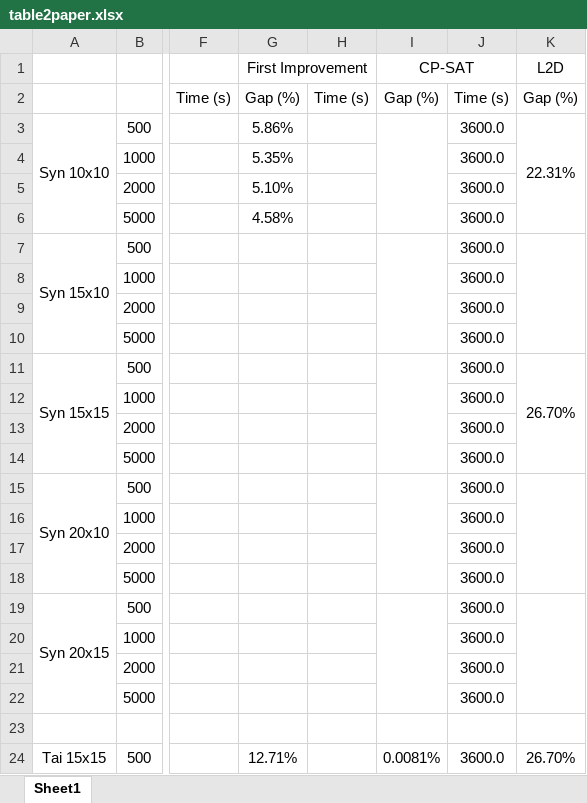
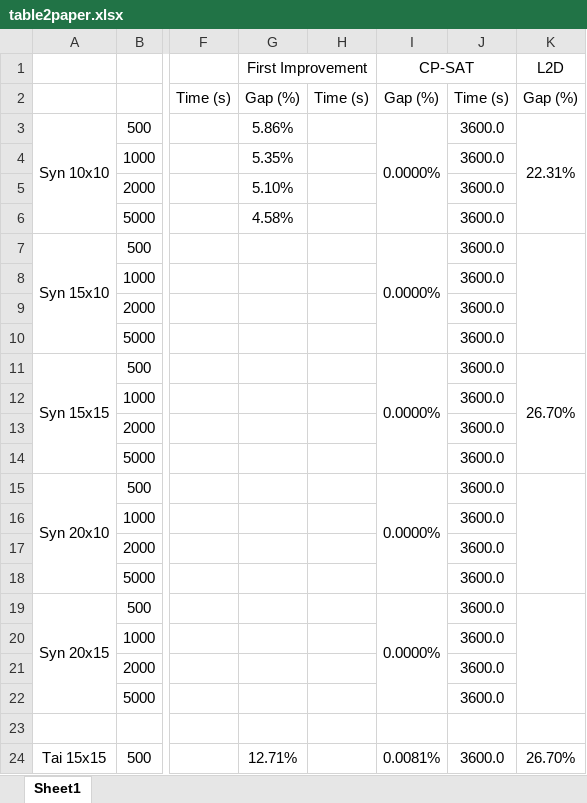
Before and after one commit to zcaicaros/L2S, an Excel workbook: test_results/table2paper.xlsx, sheet Sheet1, drawn as a sheet; only a part is shown, gaps mark what is left out; values as stored, in another font and other column widths than the file's, no borders; charts and pictures not drawn; the diff names each change by its address in the sheet, - before the commit and + after, or states it on an @@ line.

```diff
--- a/test_results/table2paper.xlsx (sheet Sheet1)
+++ b/test_results/table2paper.xlsx (sheet Sheet1)
-I3 (CP-SAT): (empty)
+I3 (CP-SAT): 0.0000%
-I7 (CP-SAT): (empty)
+I7 (CP-SAT): 0.0000%
-I11 (CP-SAT): (empty)
+I11 (CP-SAT): 0.0000%
-I15 (CP-SAT): (empty)
+I15 (CP-SAT): 0.0000%
-I19 (CP-SAT): (empty)
+I19 (CP-SAT): 0.0000%
```
Also changed, not shown: 1 other file.
